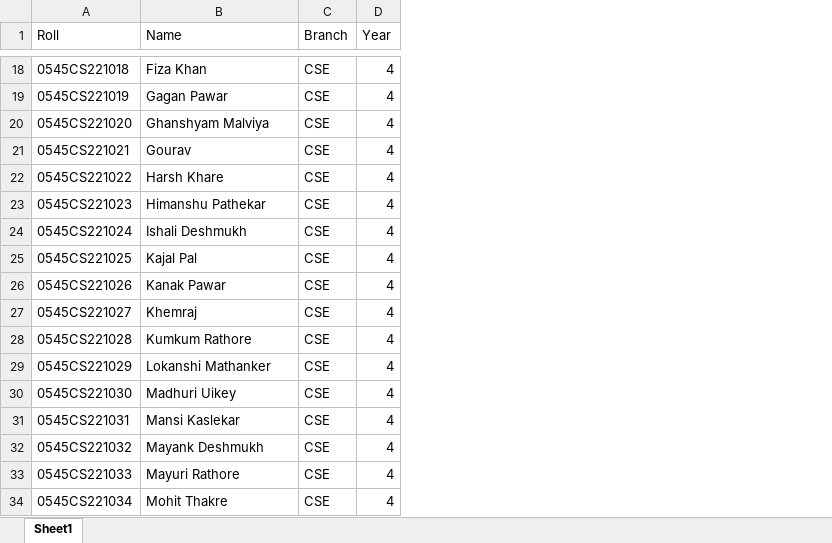
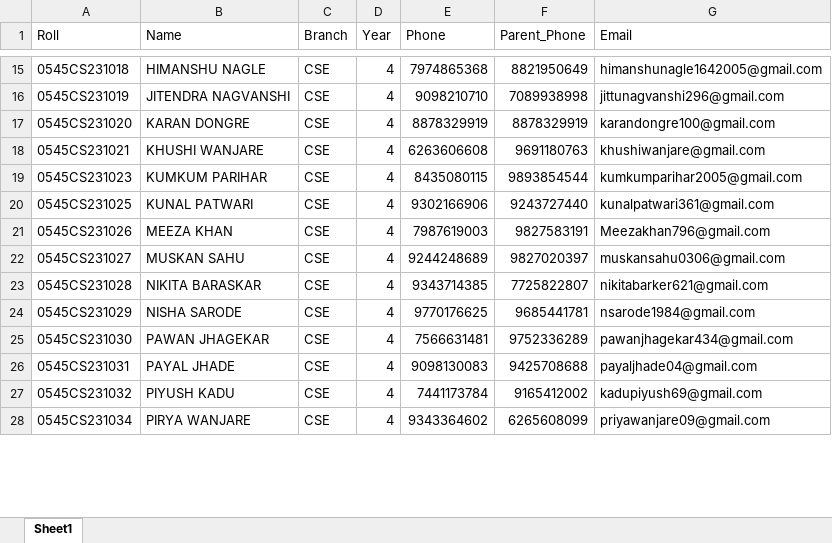
Before and after one commit to en-rmohane/college-attendance-system, an Excel workbook: data/4th_year_students.xlsx, sheet Sheet1, drawn as a sheet; only a part is shown, gaps mark what is left out; values as stored, in another font and other column widths than the file's, no cell formats; removed rows and columns are numbered as before the commit, all else as after; the diff covers the shown part only; the diff names each change by its address in the sheet, - before the commit and + after, or states it on an @@ line.

Commit message:
Update faculty allotments, timetables for CSE and AD, and refresh student roll lists

```diff
--- a/data/4th_year_students.xlsx (sheet Sheet1)
+++ b/data/4th_year_students.xlsx (sheet Sheet1)
+column E (Phone), rows 15-28: 7974865368 | 9098210710 | 8878329919 | 6263606608 | 8435080115 | 9302166906 | 7987619003 | 9244248689 | 9343714385 | 9770176625 | 7566631481 | 9098130083 | 7441173784 | 9343364602
+column F (Parent_Phone), rows 15-28: 8821950649 | 7089938998 | 8878329919 | 9691180763 | 9893854544 | 9243727440 | 9827583191 | 9827020397 | 7725822807 | 9685441781 | 9752336289 | 9425708688 | 9165412002 | 6265608099
+column G (Email), rows 15-28: himanshunagle1642005@gmail.com | jittunagvanshi296@gmail.com | karandongre100@gmail.com | khushiwanjare@gmail.com | kumkumparihar2005@gmail.com | kunalpatwari361@gmail.com | Meezakhan796@gmail.com | muskansahu0306@gmail.com | nikitabarker621@gmail.com | nsarode1984@gmail.com | pawanjhagekar434@gmail.com | payaljhade04@gmail.com | kadupiyush69@gmail.com | priyawanjare09@gmail.com
-A15 (Roll): 0545CS221018
+A15 (Roll): 0545CS231018
-B15 (Name): Fiza Khan
+B15 (Name): HIMANSHU NAGLE
-A16 (Roll): 0545CS221019
+A16 (Roll): 0545CS231019
-B16 (Name): Gagan Pawar
+B16 (Name): JITENDRA NAGVANSHI
-A17 (Roll): 0545CS221020
+A17 (Roll): 0545CS231020
-B17 (Name): Ghanshyam Malviya
+B17 (Name): KARAN DONGRE
-A18 (Roll): 0545CS221021
+A18 (Roll): 0545CS231021
-B18 (Name): Gourav
+B18 (Name): KHUSHI WANJARE
-row 22: 0545CS221022 | Harsh Khare | CSE | 4
-A19 (Roll): 0545CS221023
+A19 (Roll): 0545CS231023
-B19 (Name): Himanshu Pathekar
+B19 (Name): KUMKUM PARIHAR
-row 24: 0545CS221024 | Ishali Deshmukh | CSE | 4
-A20 (Roll): 0545CS221025
+A20 (Roll): 0545CS231025
-B20 (Name): Kajal Pal
+B20 (Name): KUNAL PATWARI
-A21 (Roll): 0545CS221026
+A21 (Roll): 0545CS231026
-B21 (Name): Kanak Pawar
+B21 (Name): MEEZA KHAN
-A22 (Roll): 0545CS221027
+A22 (Roll): 0545CS231027
-B22 (Name): Khemraj
+B22 (Name): MUSKAN SAHU
-A23 (Roll): 0545CS221028
+A23 (Roll): 0545CS231028
-B23 (Name): Kumkum Rathore
+B23 (Name): NIKITA BARASKAR
-A24 (Roll): 0545CS221029
+A24 (Roll): 0545CS231029
-B24 (Name): Lokanshi Mathanker
+B24 (Name): NISHA SARODE
-A25 (Roll): 0545CS221030
+A25 (Roll): 0545CS231030
-B25 (Name): Madhuri Uikey
+B25 (Name): PAWAN JHAGEKAR
-A26 (Roll): 0545CS221031
+A26 (Roll): 0545CS231031
-B26 (Name): Mansi Kaslekar
+B26 (Name): PAYAL JHADE
-row 32: 0545CS221032 | Mayank Deshmukh | CSE | 4
-A27 (Roll): 0545CS221033
+A27 (Roll): 0545CS231032
-B27 (Name): Mayuri Rathore
+B27 (Name): PIYUSH KADU
-A28 (Roll): 0545CS221034
+A28 (Roll): 0545CS231034
-B28 (Name): Mohit Thakre
+B28 (Name): PIRYA WANJARE
```
Also changed, not shown: 22 removed rows and 70 edited cells elsewhere in this sheet, cell formats, data/2nd_year_students.xlsx, data/3rd_year_students.xlsx, 2 other files.
